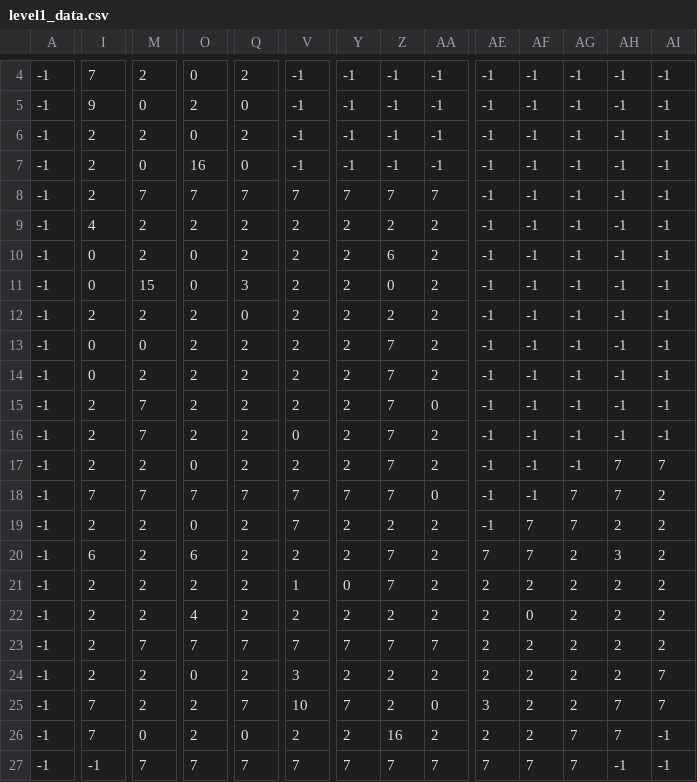
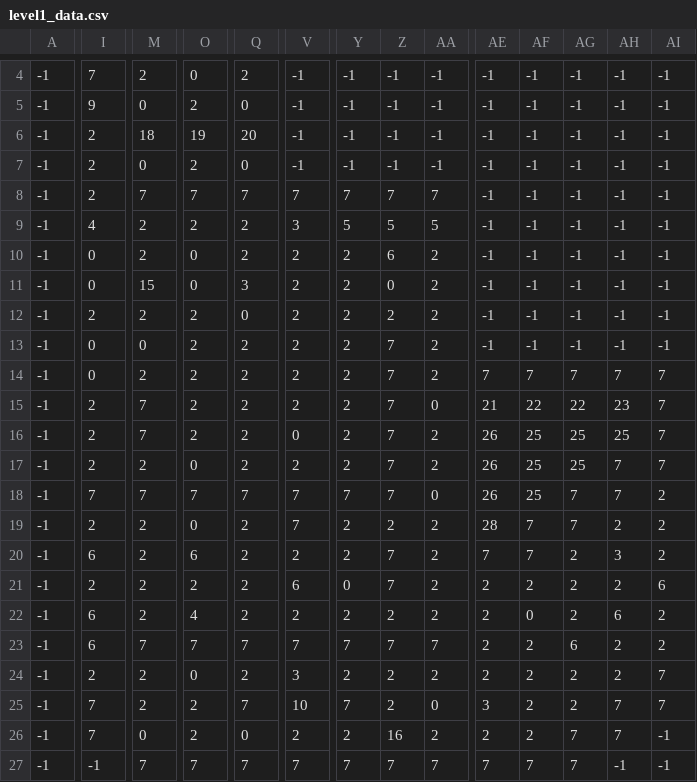
Before and after one commit to desparza13/PawtectTheRealm, a CSV file: levels/level1_data.csv, drawn as a sheet; only a part is shown, gaps mark what is left out; the diff covers the shown part only; the diff names each change by its address in the sheet, - before the commit and + after, or states it on an @@ line.

```diff
--- a/levels/level1_data.csv
+++ b/levels/level1_data.csv
-M6: 2
+M6: 18
-O6: 0
+O6: 19
-Q6: 2
+Q6: 20
-O7: 16
+O7: 2
-V9: 2
+V9: 3
-Y9: 2
+Y9: 5
-Z9: 2
+Z9: 5
-AA9: 2
+AA9: 5
-AE14: -1
+AE14: 7
-AF14: -1
+AF14: 7
-AG14: -1
+AG14: 7
-AH14: -1
+AH14: 7
-AI14:AI16: -1
+AI14:AI16: 7
-AE15: -1
+AE15: 21
-AF15: -1
+AF15: 22
-AG15: -1
+AG15: 22
-AH15: -1
+AH15: 23
-AE16:AE18: -1
+AE16:AE18: 26
-AF16:AF18: -1
+AF16:AF18: 25
-AG16:AG17: -1
+AG16:AG17: 25
-AH16: -1
+AH16: 25
-AE19: -1
+AE19: 28
-V21: 1
+V21: 6
-AI21: 2
+AI21: 6
-I22:I23: 2
+I22:I23: 6
-AH22: 2
+AH22: 6
-AG23: 2
+AG23: 6
```
Also changed, not shown: 4 edited cells elsewhere in this file, 38 other files.
